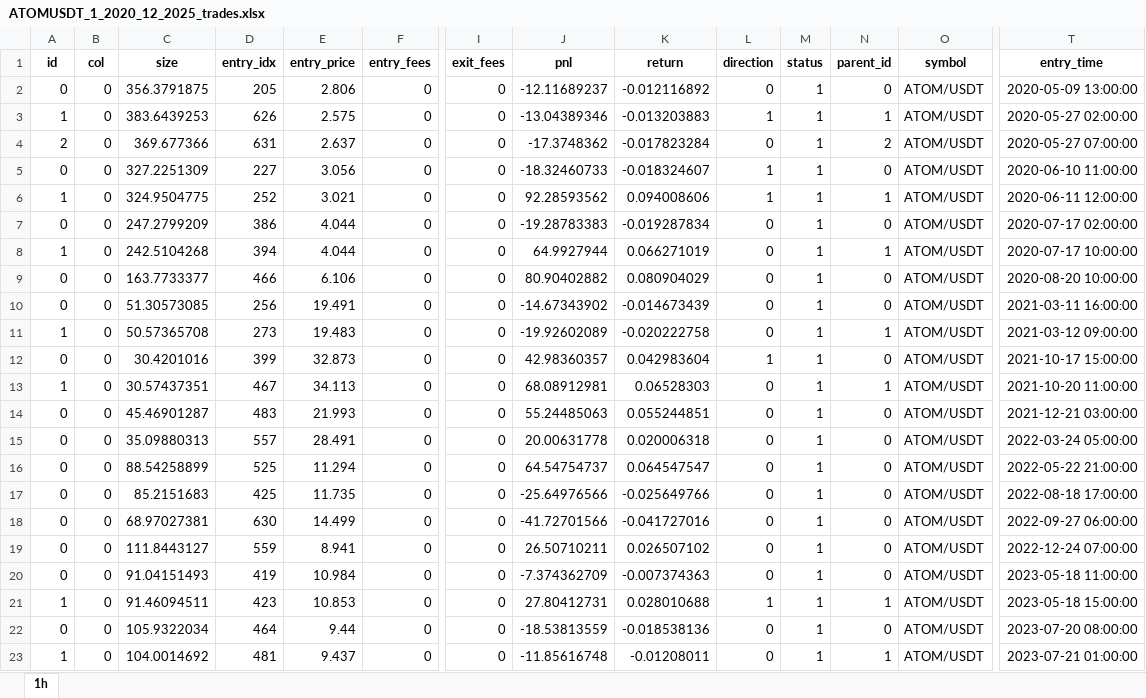
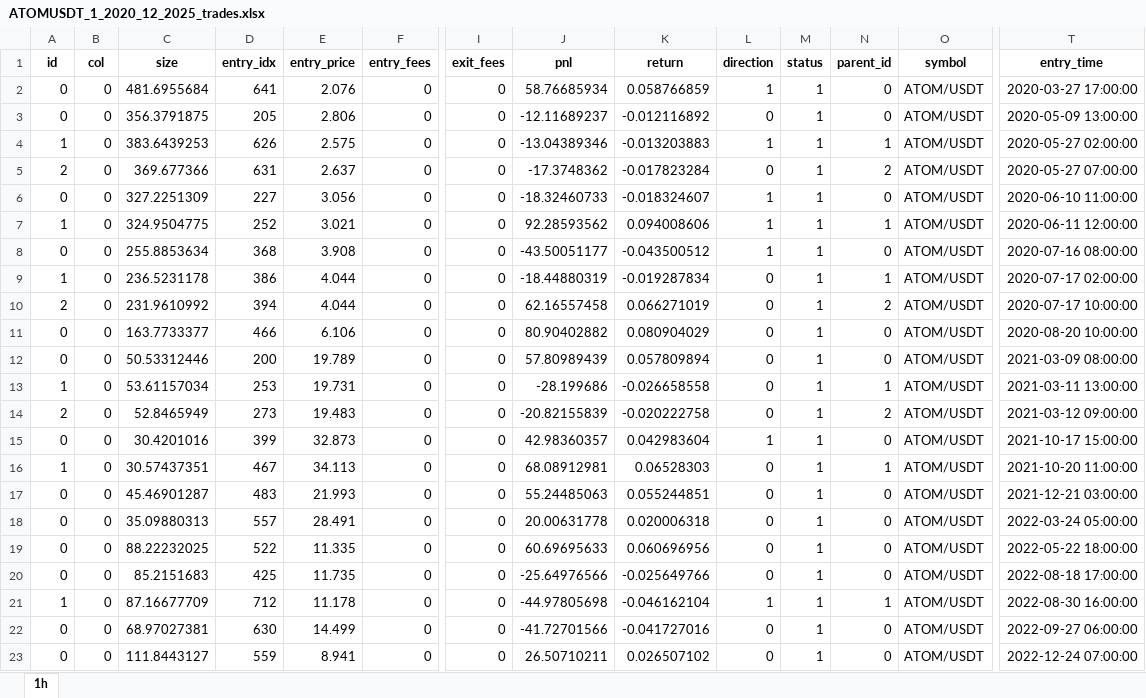
Before and after one commit to madrijkaard/rkd-backtest-core, an Excel workbook: output/ATOMUSDT_1_2020_12_2025_trades.xlsx, sheet 1h, drawn as a sheet; only a part is shown, gaps mark what is left out; the shorter side is filled out with more unchanged rows; values as stored, in another font and other column widths than the file's, no borders; addresses are those after the commit; rows hold the shown columns only; the diff covers the shown part only; the diff names each change by its address in the sheet, - before the commit and + after, or states it on an @@ line.

```diff
--- a/output/ATOMUSDT_1_2020_12_2025_trades.xlsx (sheet 1h)
+++ b/output/ATOMUSDT_1_2020_12_2025_trades.xlsx (sheet 1h)
+row 2: 0 | 0 | 481.6955684 | 641 | 2.076 | 0 | 0 | 58.76685934 | 0.058766859 | 1 | 1 | 0 | ATOM/USDT | 2020-03-27 17:00:00
+row 8: 0 | 0 | 255.8853634 | 368 | 3.908 | 0 | 0 | -43.50051177 | -0.043500512 | 1 | 1 | 0 | ATOM/USDT | 2020-07-16 08:00:00
-A9 (id): 0
+A9 (id): 1
-C9 (size): 247.2799209
+C9 (size): 236.5231178
-J9 (pnl): -19.28783383
+J9 (pnl): -18.44880319
-N9 (parent_id): 0
+N9 (parent_id): 1
-A10 (id): 1
+A10 (id): 2
-C10 (size): 242.5104268
+C10 (size): 231.9610992
-J10 (pnl): 64.9927944
+J10 (pnl): 62.16557458
-N10 (parent_id): 1
+N10 (parent_id): 2
+row 12: 0 | 0 | 50.53312446 | 200 | 19.789 | 0 | 0 | 57.80989439 | 0.057809894 | 0 | 1 | 0 | ATOM/USDT | 2021-03-09 08:00:00
-A13 (id): 0
+A13 (id): 1
-C13 (size): 51.30573085
+C13 (size): 53.61157034
-D13 (entry_idx): 256
+D13 (entry_idx): 253
-E13 (entry_price): 19.491
+E13 (entry_price): 19.731
-J13 (pnl): -14.67343902
+J13 (pnl): -28.199686
-K13 (return): -0.014673439
+K13 (return): -0.026658558
-N13 (parent_id): 0
+N13 (parent_id): 1
-T13 (entry_time): 2021-03-11 16:00:00
+T13 (entry_time): 2021-03-11 13:00:00
-A14 (id): 1
+A14 (id): 2
-C14 (size): 50.57365708
+C14 (size): 52.8465949
-J14 (pnl): -19.92602089
+J14 (pnl): -20.82155839
-N14 (parent_id): 1
+N14 (parent_id): 2
-C19 (size): 88.54258899
+C19 (size): 88.22232025
-D19 (entry_idx): 525
+D19 (entry_idx): 522
-E19 (entry_price): 11.294
+E19 (entry_price): 11.335
-J19 (pnl): 64.54754737
+J19 (pnl): 60.69695633
-K19 (return): 0.064547547
+K19 (return): 0.060696956
-T19 (entry_time): 2022-05-22 21:00:00
+T19 (entry_time): 2022-05-22 18:00:00
+row 21: 1 | 0 | 87.16677709 | 712 | 11.178 | 0 | 0 | -44.97805698 | -0.046162104 | 1 | 1 | 1 | ATOM/USDT | 2022-08-30 16:00:00
```
Also changed, not shown: 2 added rows and 6 edited cells elsewhere in this sheet, output/ATOMUSDT_1_2020_12_2025_strategy.xlsx, 6 other files.
